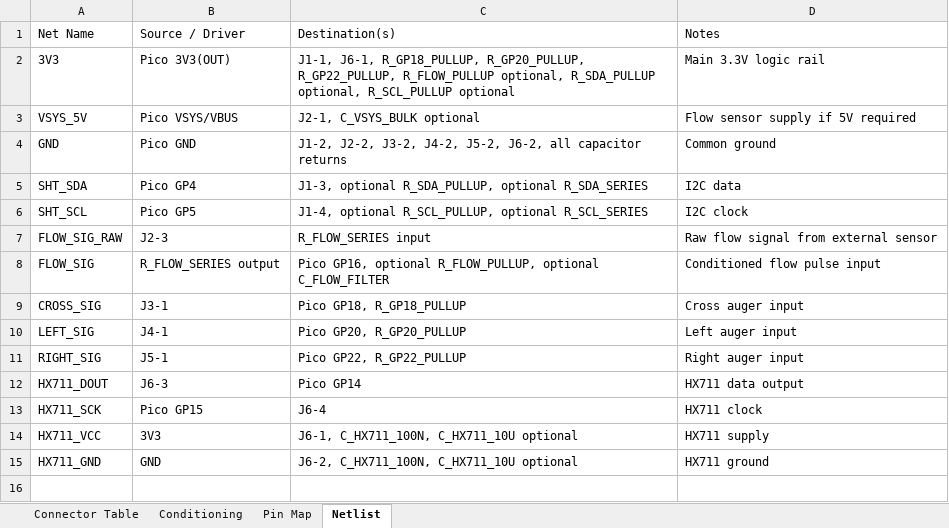
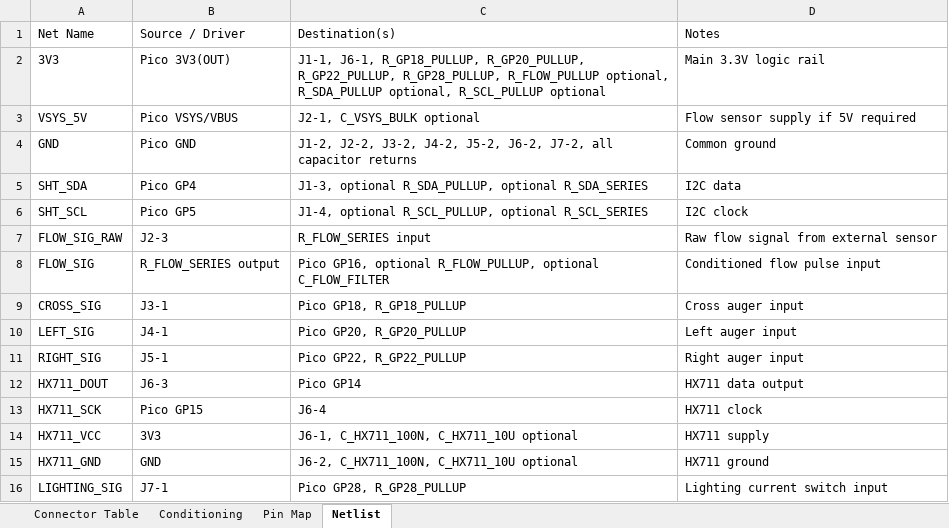
Before and after one commit to AndrewCDF/cherry-dene-dashboard, an Excel workbook: pcb_wiring_connection_map.xlsx, sheet Netlist, drawn as a sheet; values as stored, in another font and other column widths than the file's, no borders; the diff names each change by its address in the sheet, - before the commit and + after, or states it on an @@ line.

Commit message:
Add lighting input and collate auger runs

```diff
--- a/pcb_wiring_connection_map.xlsx (sheet Netlist)
+++ b/pcb_wiring_connection_map.xlsx (sheet Netlist)
-C2: …R_GP20_PULLUP, R_GP22_PULLUP, R_FLOW_PULLUP optional,…
+C2: …R_GP20_PULLUP, R_GP22_PULLUP, R_GP28_PULLUP, R_FLOW_PULLUP optional,…
-C4: …J5-2, J6-2, all capacitor…
+C4: …J5-2, J6-2, J7-2, all capacitor…
+row 16: LIGHTING_SIG | J7-1 | Pico GP28, R_GP28_PULLUP | Lighting current switch input
```
Also changed, not shown: sheet Connector Table, sheet Conditioning, sheet Pin Map, 3 other files.
